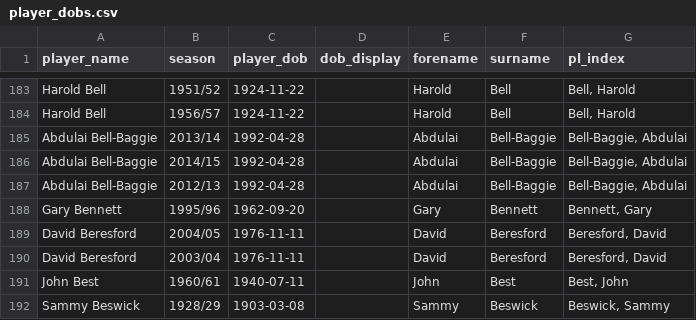
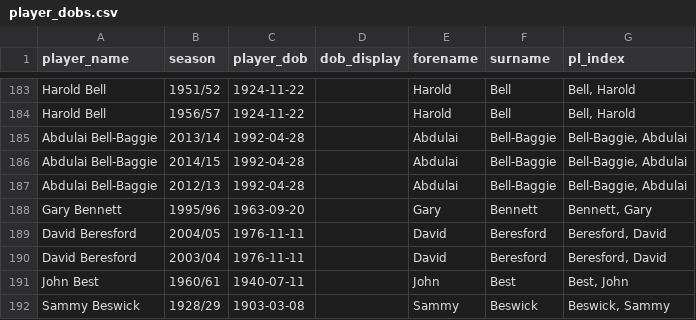
Before and after one commit to petebrown/pre-2023-data-prep, a CSV file: data/player_dobs.csv, drawn as a sheet; only a part is shown, gaps mark what is left out.

Commit message:
fixed dob error

```diff
--- a/data/player_dobs.csv
+++ b/data/player_dobs.csv
@@ -187,3 +187,3 @@ Abdulai Bell-Baggie,2014/15,1992-04-28,,Abdulai,Bell-Baggie,"Bell-Baggie, Abdula
 Abdulai Bell-Baggie,2012/13,1992-04-28,,Abdulai,Bell-Baggie,"Bell-Baggie, Abdulai"
-Gary Bennett,1995/96,1962-09-20,,Gary,Bennett,"Bennett, Gary"
+Gary Bennett,1995/96,1963-09-20,,Gary,Bennett,"Bennett, Gary"
 David Beresford,2004/05,1976-11-11,,David,Beresford,"Beresford, David"
```
